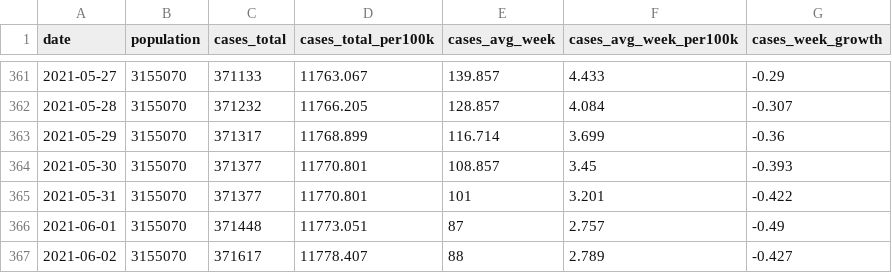
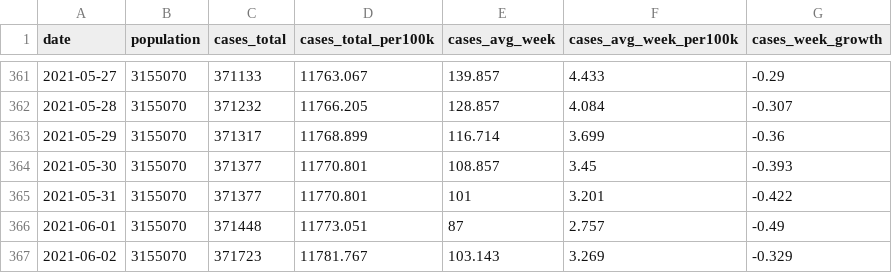
Before and after one commit to ijlyttle/covidIowa, a CSV file: workflow/data/04-explore/iowa_cases_week.csv, drawn as a sheet; only a part is shown, gaps mark what is left out.

```diff
--- a/workflow/data/04-explore/iowa_cases_week.csv
+++ b/workflow/data/04-explore/iowa_cases_week.csv
@@ -366,2 +366,2 @@ date,population,cases_total,cases_total_per100k,cases_avg_week,cases_avg_week_pe
 2021-06-01,3155070,371448,11773.051,87,2.757,-0.49
-2021-06-02,3155070,371617,11778.407,88,2.789,-0.427
+2021-06-02,3155070,371723,11781.767,103.143,3.269,-0.329
```
Also changed, not shown: workflow/data/02-scrape-idph/access-2021-06-02.csv, workflow/data/99-publish/iowa_cases_week.csv, 19 other files.
